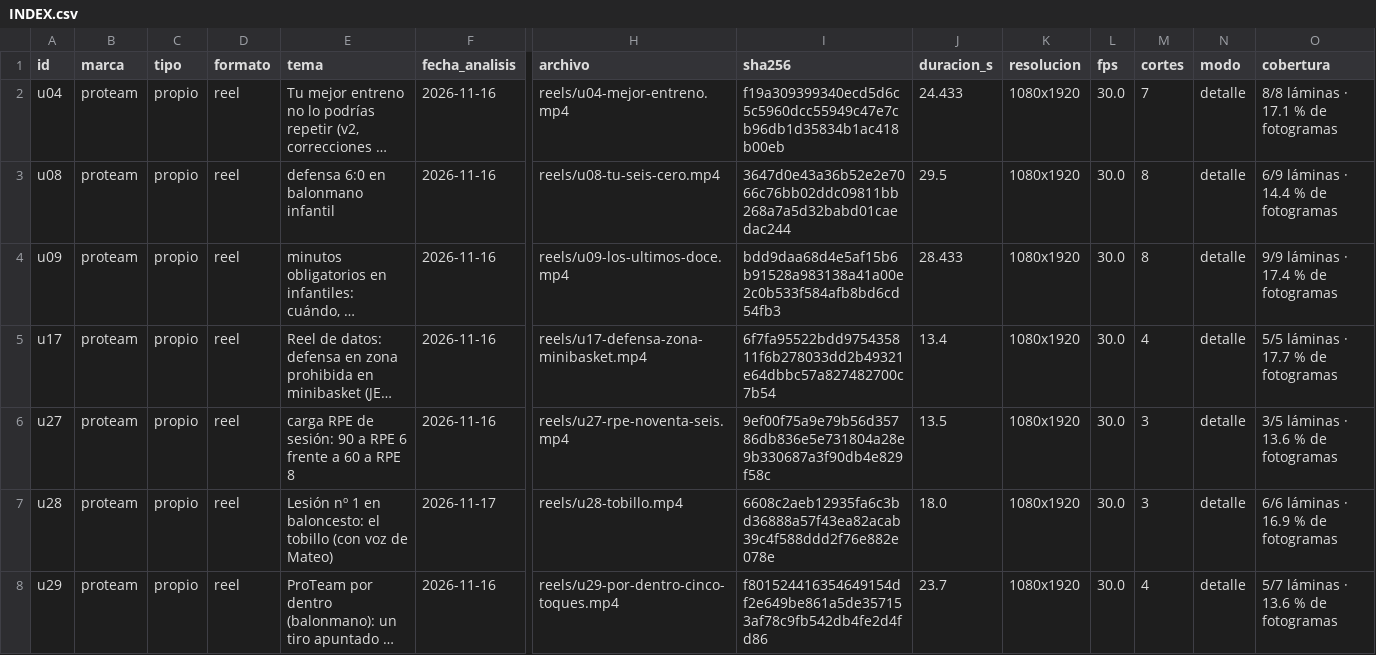
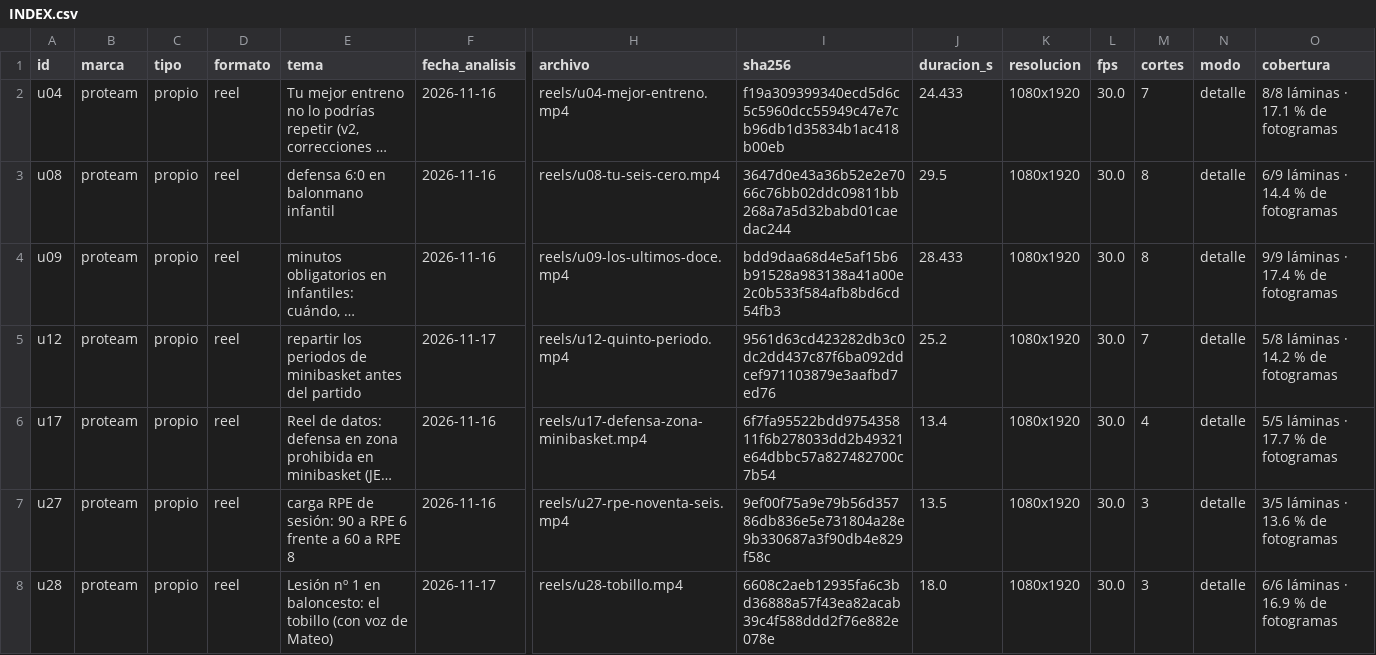
Before and after one commit to biellopez77-png/proteam.instagram, a CSV file: intel/INDEX.csv, drawn as a sheet; only a part is shown, gaps mark what is left out; the shorter side is filled out with more unchanged rows; long unchanged cells end in …; rows hold the shown columns only; the diff names each change by its address in the sheet, - before the commit and + after, or states it on an @@ line.

```diff
--- a/intel/INDEX.csv
+++ b/intel/INDEX.csv
+row 5: u12 | proteam | propio | reel | repartir los periodos de minibasket antes del partido | 2026-11-17 | reels/u12-quinto-periodo.mp4 | 9561d63cd423282db3c0dc2dd437c87f6ba092ddcef971103879e3aafbd7ed76 | 25.2 | 1080x1920 | 30.0 | 7 | detalle | 5/8 láminas · 14.2 % de fotogramas
```
Also changed, not shown: intel/aprendizaje/CARACTERISTICAS.csv, 33 other files.
